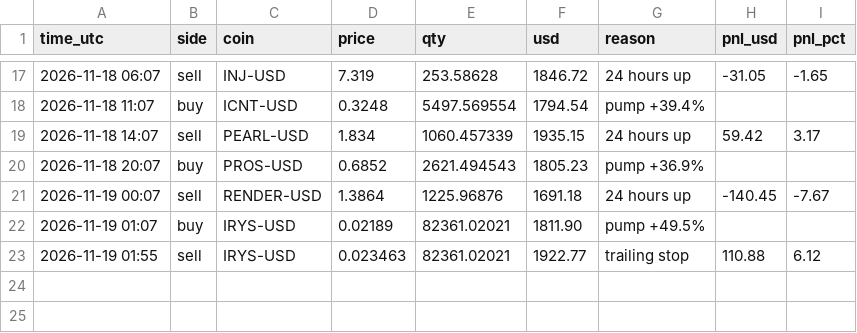
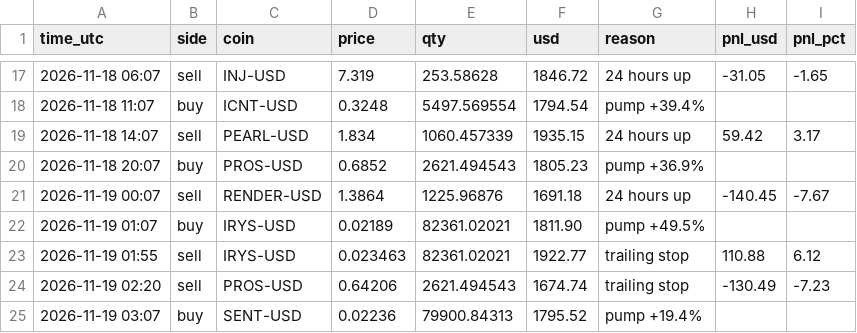
Before and after one commit to Tuvshee555/ai-trader, a CSV file: trader/engine/crypto_trades.csv, drawn as a sheet; only a part is shown, gaps mark what is left out; the diff names each change by its address in the sheet, - before the commit and + after, or states it on an @@ line.

```diff
--- a/trader/engine/crypto_trades.csv
+++ b/trader/engine/crypto_trades.csv
+row 24: 2026-11-19 02:20 | sell | PROS-USD | 0.64206 | 2621.494543 | 1674.74 | trailing stop | -130.49 | -7.23
+row 25: 2026-11-19 03:07 | buy | SENT-USD | 0.02236 | 79900.84313 | 1795.52 | pump +19.4%
```
Also changed, not shown: 2 other files.
